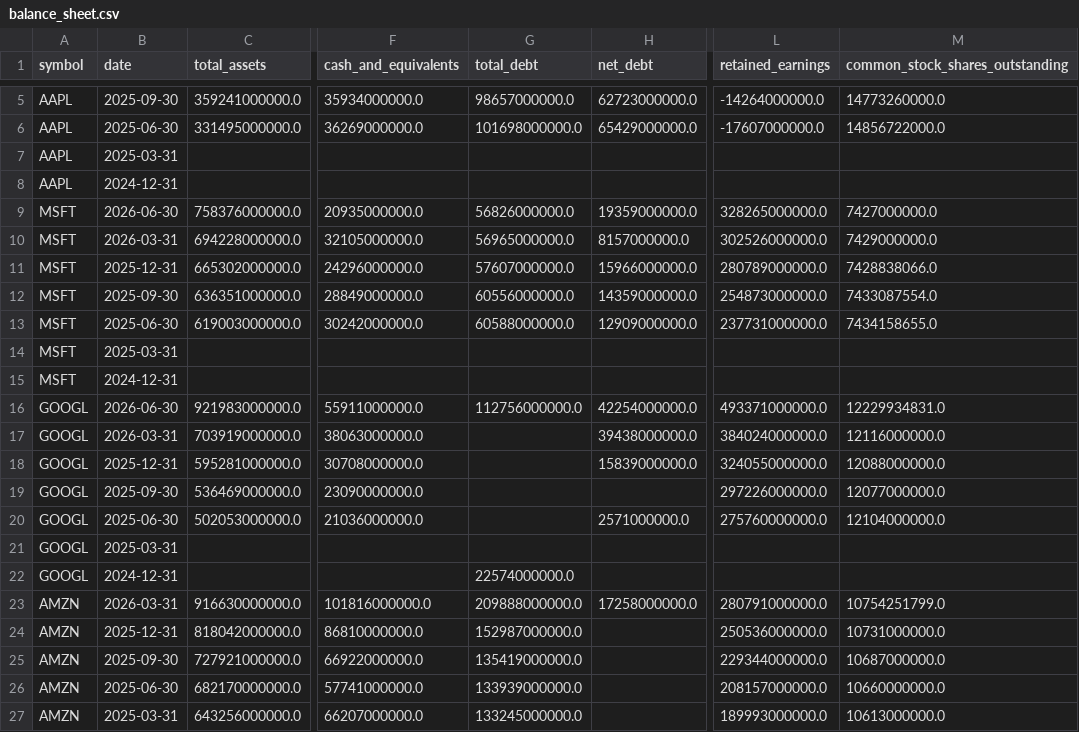
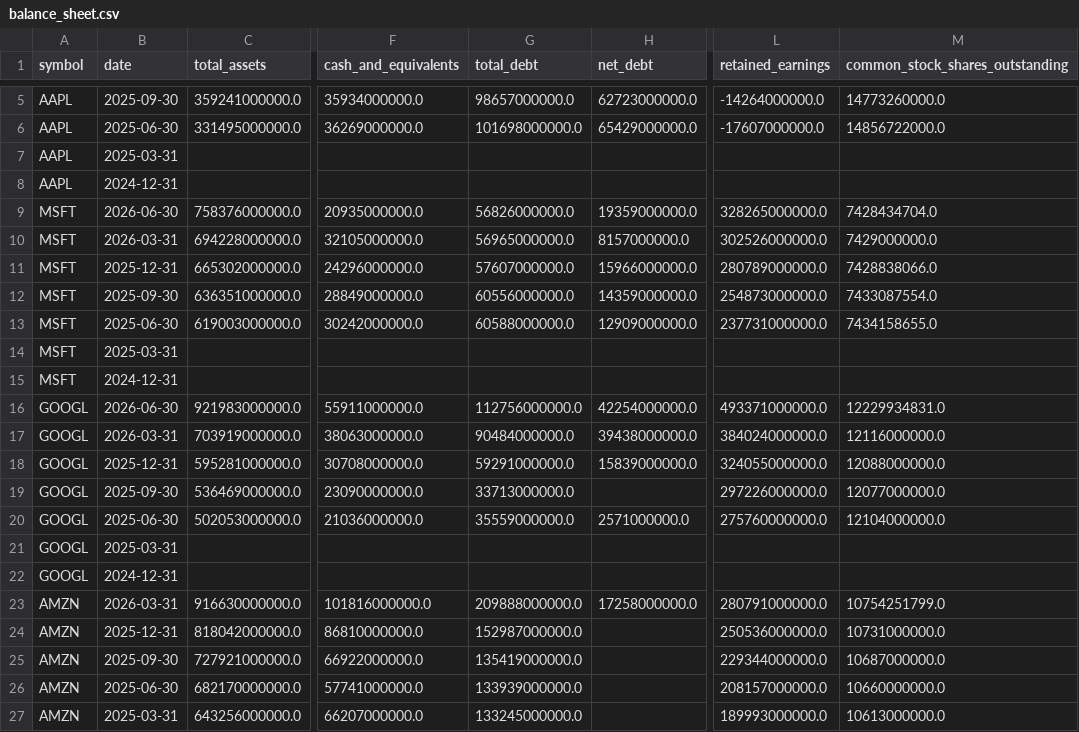
Before and after one commit to altonbot42/magnificent7-dashboard, a CSV file: data/csv/balance_sheet.csv, drawn as a sheet; only a part is shown, gaps mark what is left out; the diff names each change by its address in the sheet, - before the commit and + after, or states it on an @@ line.

```diff
--- a/data/csv/balance_sheet.csv
+++ b/data/csv/balance_sheet.csv
-M9 (common_stock_shares_outstanding): 7427000000.0
+M9 (common_stock_shares_outstanding): 7428434704.0
-G17 (total_debt): (empty)
+G17 (total_debt): 90484000000.0
-G18 (total_debt): (empty)
+G18 (total_debt): 59291000000.0
-G19 (total_debt): (empty)
+G19 (total_debt): 33713000000.0
-G20 (total_debt): (empty)
+G20 (total_debt): 35559000000.0
-G22 (total_debt): 22574000000.0
+G22 (total_debt): (empty)
```
Also changed, not shown: 1 other file.
